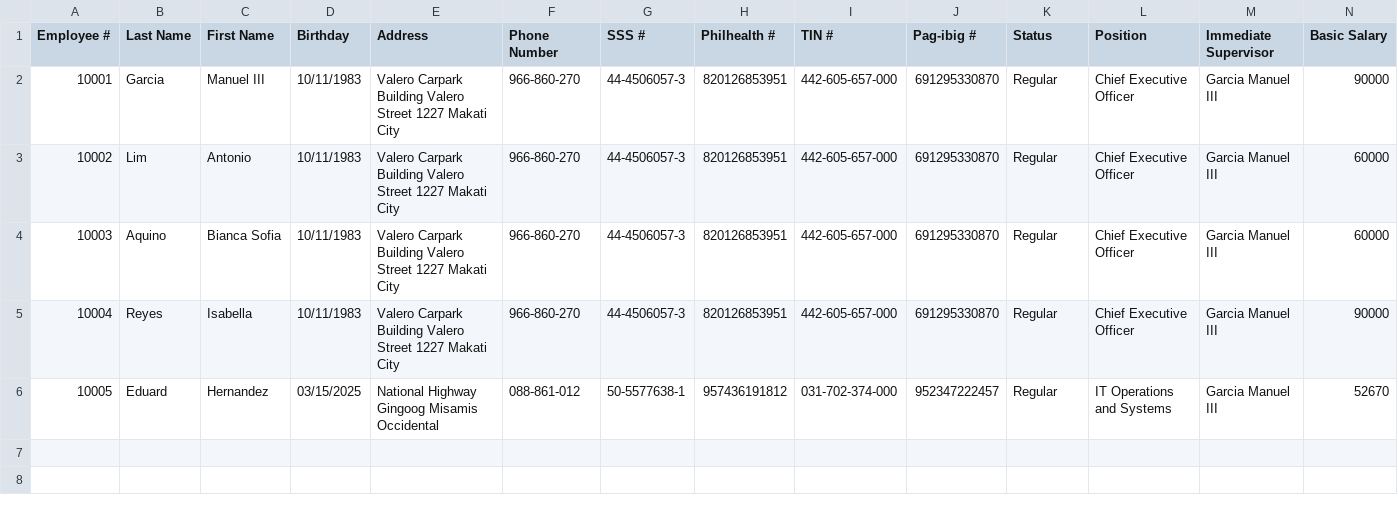
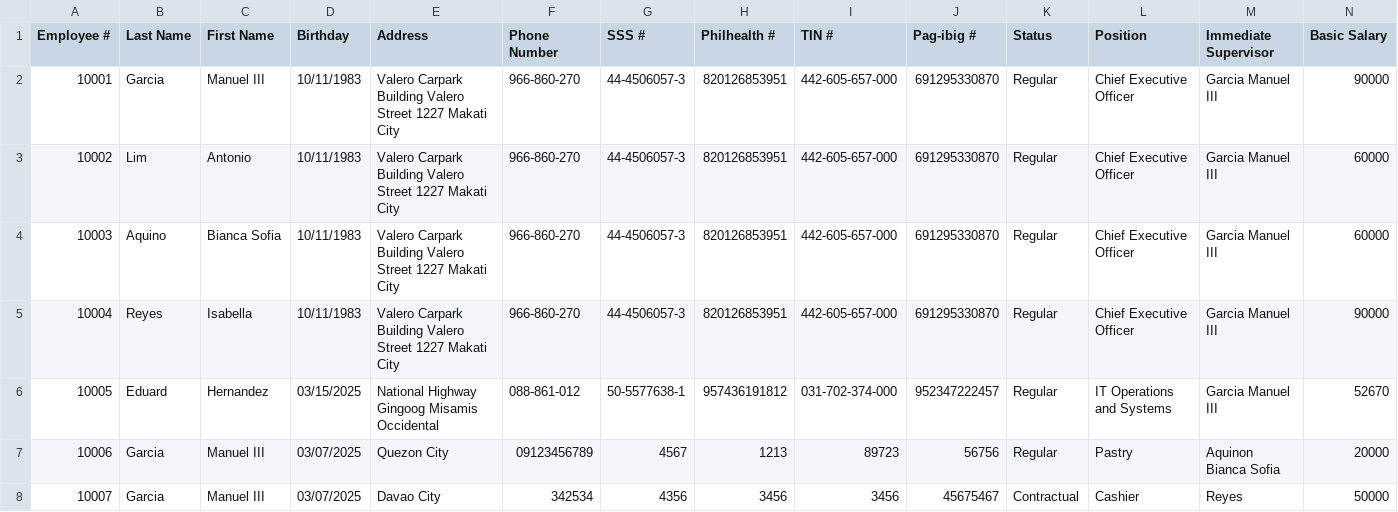
Before and after one commit to arquitaj/PayrollSystemMMDC, a CSV file: CSVFiles/EmployeeDatabase.csv, drawn as a sheet; only a part is shown; rows hold the shown columns only; the diff names each change by its address in the sheet, - before the commit and + after, or states it on an @@ line.

```diff
--- a/CSVFiles/EmployeeDatabase.csv
+++ b/CSVFiles/EmployeeDatabase.csv
+row 7: 10006 | Garcia | Manuel III | 03/07/2025 | Quezon City | 09123456789 | 4567 | 1213 | 89723 | 56756 | Regular | Pastry | Aquinon Bianca Sofia | 20000
+row 8: 10007 | Garcia | Manuel III | 03/07/2025 | Davao City | 342534 | 4356 | 3456 | 3456 | 45675467 | Contractual | Cashier | Reyes | 50000
```
Also changed, not shown: CSVFiles/AttendanceDatabase.csv, CSVFiles/LeaveRequests.csv, 20 other files.
